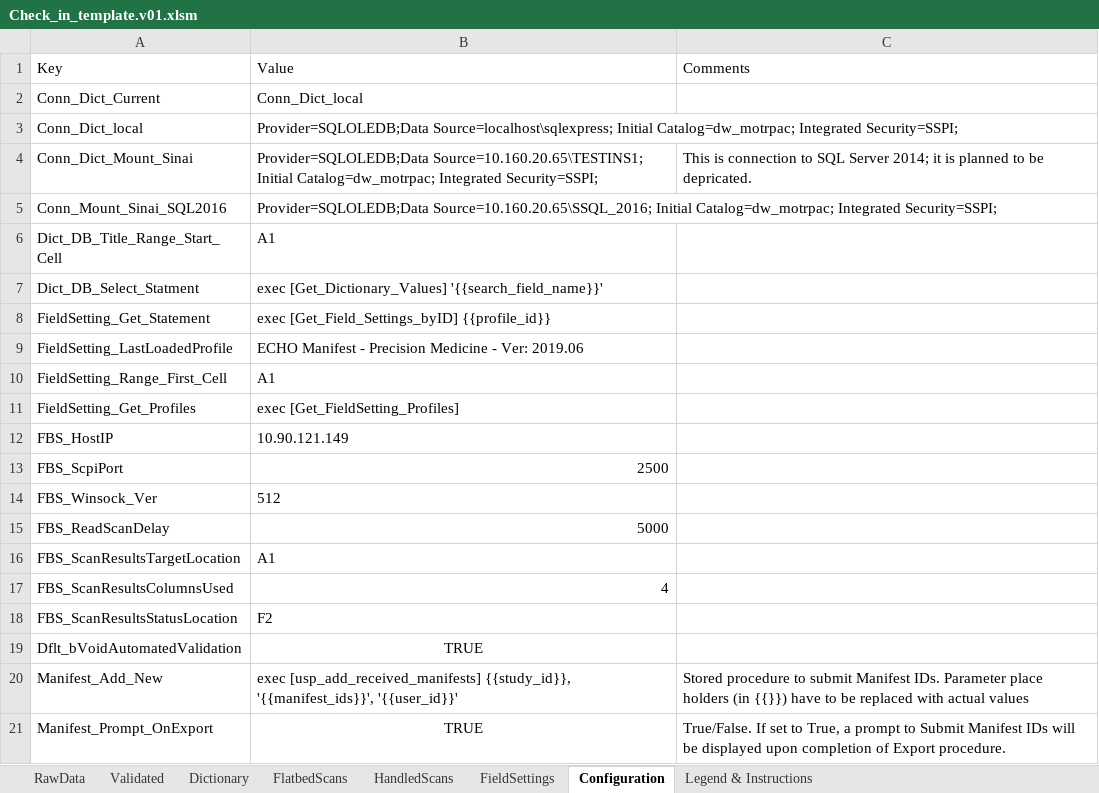
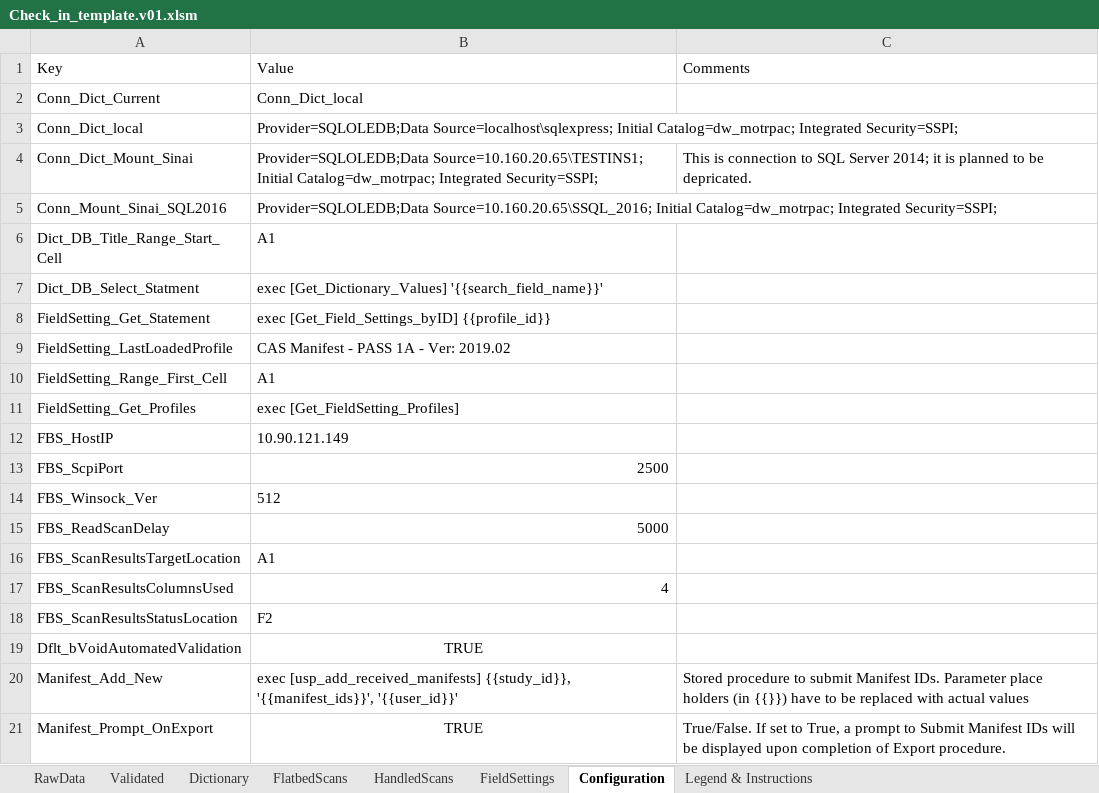
Before and after one commit to stasrira/Mount_Sinai_Mater_Import_Template, an Excel workbook: Check_in_template.v01.xlsm, sheet Configuration, drawn as a sheet; values as stored, in another font and other column widths than the file's, no borders; the diff names each change by its address in the sheet, - before the commit and + after, or states it on an @@ line.

```diff
--- a/Check_in_template.v01.xlsm (sheet Configuration)
+++ b/Check_in_template.v01.xlsm (sheet Configuration)
-B9: ECHO Manifest - Precision Medicine - Ver: 2019.06
+B9: CAS Manifest - PASS 1A - Ver: 2019.02
```
Also changed, not shown: sheet FieldSettings, sheet Validated, sheet RawData, sheet HandledScans, sheet FlatbedScans, charts or pictures, 2 other files.
